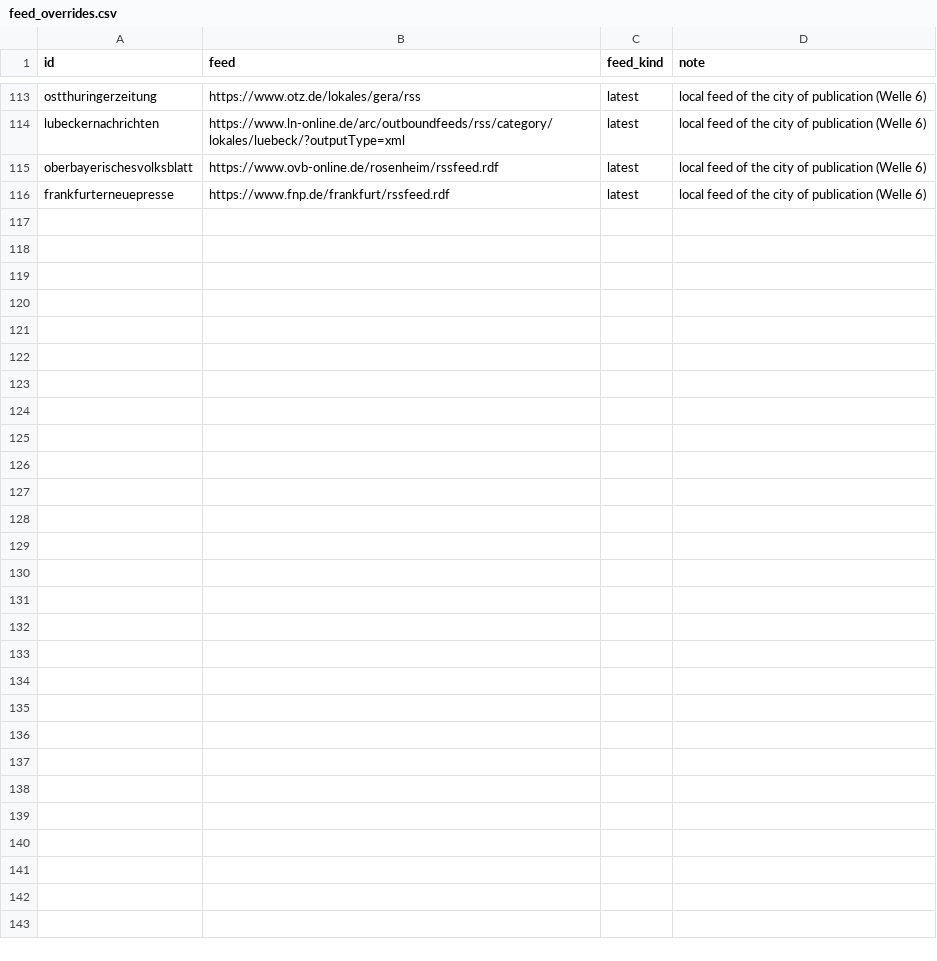
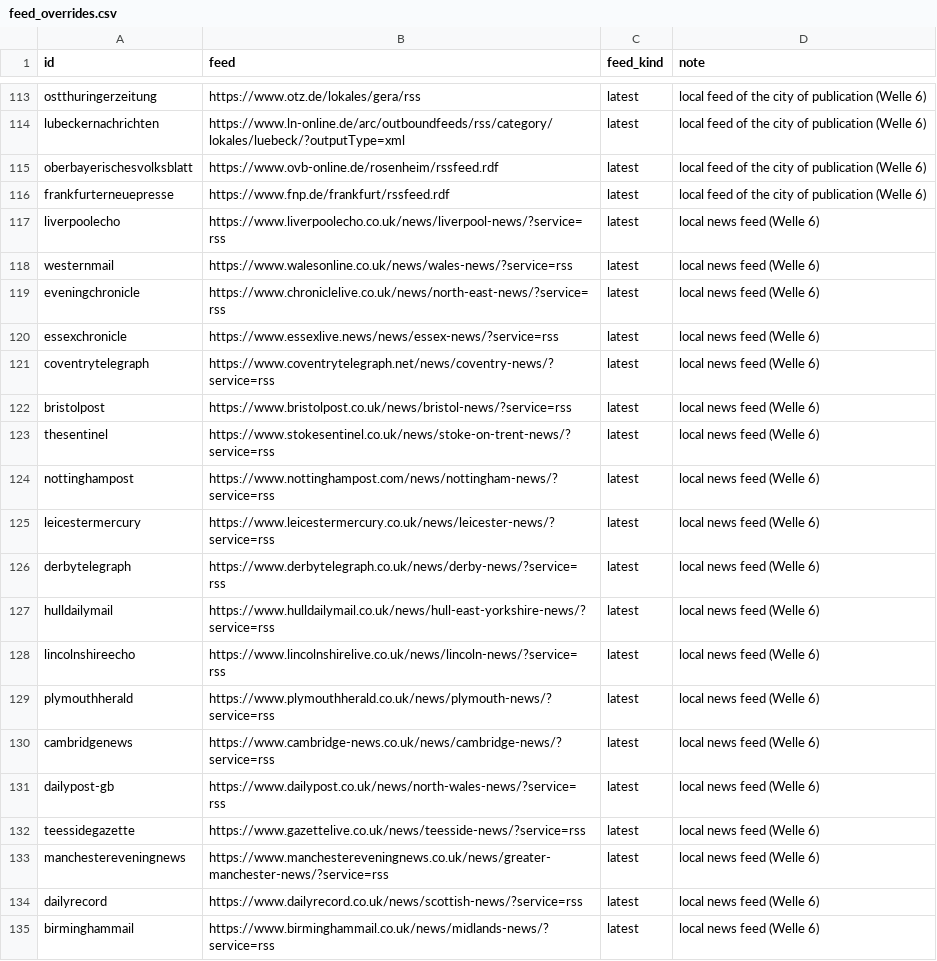
Before and after one commit to visual-dimensions/diurna, a CSV file: data/feed_overrides.csv, drawn as a sheet; only a part is shown, gaps mark what is left out; the diff covers the shown part only; the diff names each change by its address in the sheet, - before the commit and + after, or states it on an @@ line.

```diff
--- a/data/feed_overrides.csv
+++ b/data/feed_overrides.csv
+row 117: liverpoolecho | https://www.liverpoolecho.co.uk/news/liverpool-news/?service=rss | latest | local news feed (Welle 6)
+row 118: westernmail | https://www.walesonline.co.uk/news/wales-news/?service=rss | latest | local news feed (Welle 6)
+row 119: eveningchronicle | https://www.chroniclelive.co.uk/news/north-east-news/?service=rss | latest | local news feed (Welle 6)
+row 120: essexchronicle | https://www.essexlive.news/news/essex-news/?service=rss | latest | local news feed (Welle 6)
+row 121: coventrytelegraph | https://www.coventrytelegraph.net/news/coventry-news/?service=rss | latest | local news feed (Welle 6)
+row 122: bristolpost | https://www.bristolpost.co.uk/news/bristol-news/?service=rss | latest | local news feed (Welle 6)
+row 123: thesentinel | https://www.stokesentinel.co.uk/news/stoke-on-trent-news/?service=rss | latest | local news feed (Welle 6)
+row 124: nottinghampost | https://www.nottinghampost.com/news/nottingham-news/?service=rss | latest | local news feed (Welle 6)
+row 125: leicestermercury | https://www.leicestermercury.co.uk/news/leicester-news/?service=rss | latest | local news feed (Welle 6)
+row 126: derbytelegraph | https://www.derbytelegraph.co.uk/news/derby-news/?service=rss | latest | local news feed (Welle 6)
+row 127: hulldailymail | https://www.hulldailymail.co.uk/news/hull-east-yorkshire-news/?service=rss | latest | local news feed (Welle 6)
+row 128: lincolnshireecho | https://www.lincolnshirelive.co.uk/news/lincoln-news/?service=rss | latest | local news feed (Welle 6)
+row 129: plymouthherald | https://www.plymouthherald.co.uk/news/plymouth-news/?service=rss | latest | local news feed (Welle 6)
+row 130: cambridgenews | https://www.cambridge-news.co.uk/news/cambridge-news/?service=rss | latest | local news feed (Welle 6)
+row 131: dailypost-gb | https://www.dailypost.co.uk/news/north-wales-news/?service=rss | latest | local news feed (Welle 6)
+row 132: teessidegazette | https://www.gazettelive.co.uk/news/teesside-news/?service=rss | latest | local news feed (Welle 6)
+row 133: manchestereveningnews | https://www.manchestereveningnews.co.uk/news/greater-manchester-news/?service=rss | latest | local news feed (Welle 6)
+row 134: dailyrecord | https://www.dailyrecord.co.uk/news/scottish-news/?service=rss | latest | local news feed (Welle 6)
+row 135: birminghammail | https://www.birminghammail.co.uk/news/midlands-news/?service=rss | latest | local news feed (Welle 6)
```
Also changed, not shown: 25 added rows elsewhere in this file, 8 other files.
